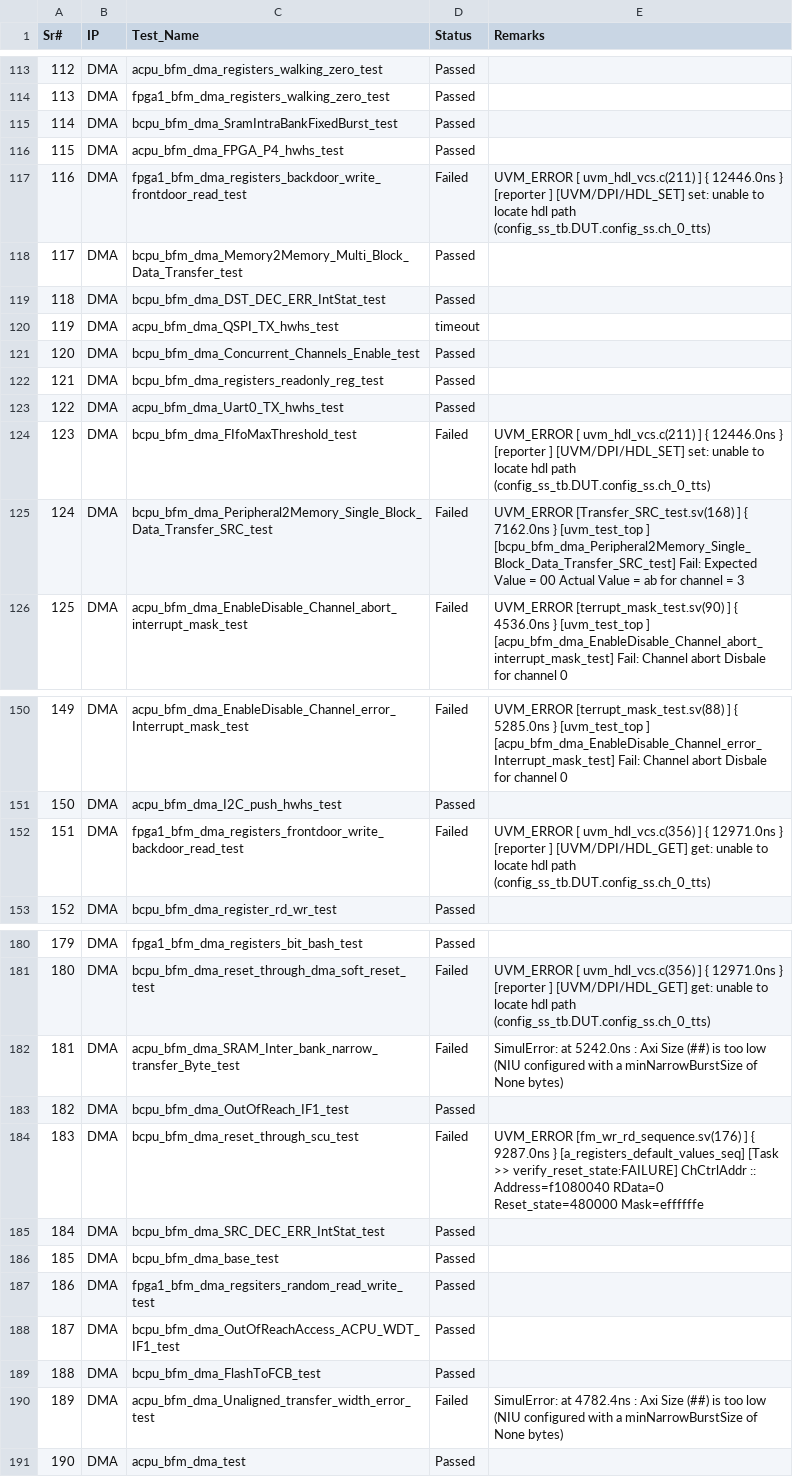
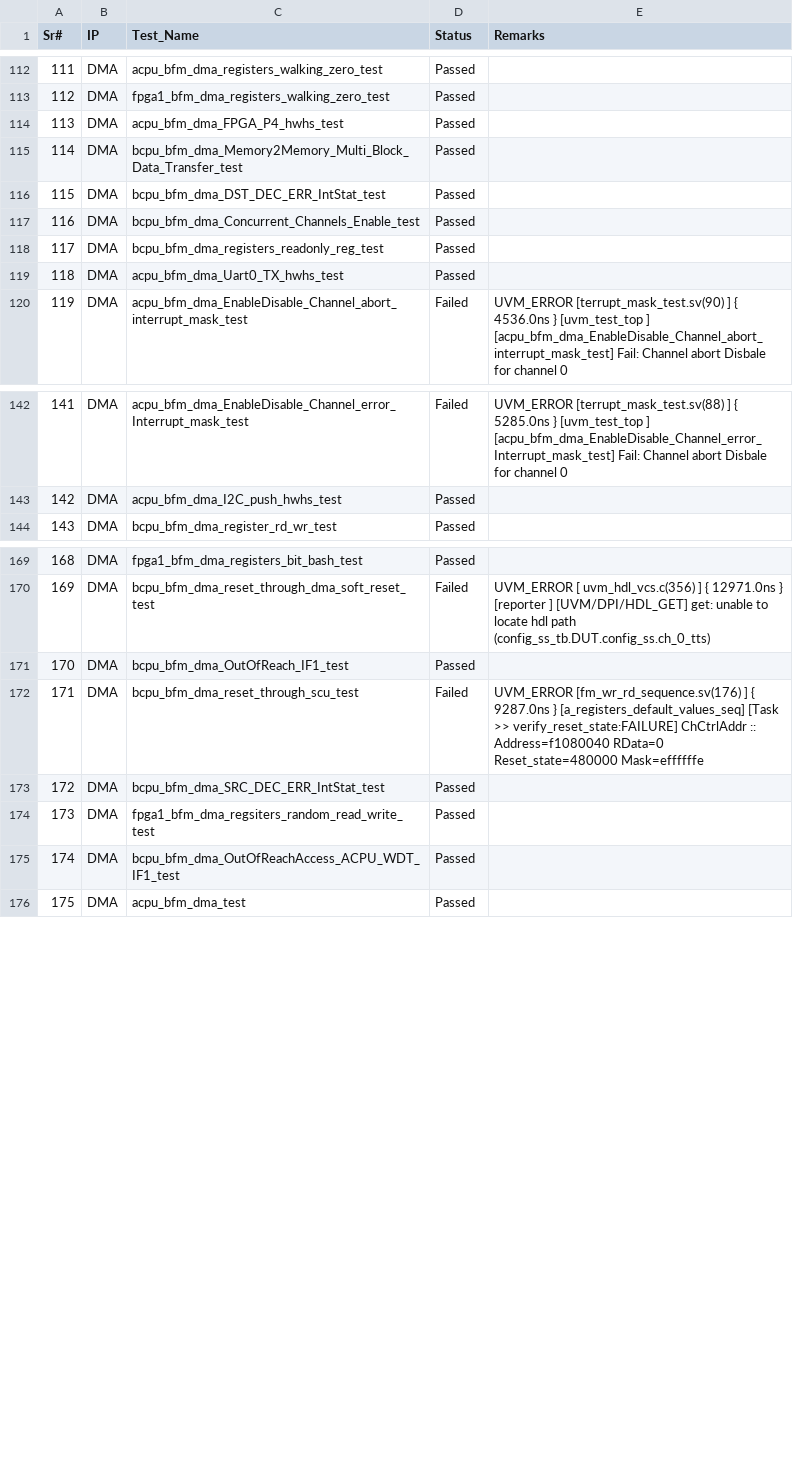
Before and after one commit to mahmoodulhassan-rs/dash_baord, a CSV file: css_states.csv, drawn as a sheet; only a part is shown, gaps mark what is left out; the diff covers the shown part only; the diff names each change by its address in the sheet, - before the commit and + after, or states it on an @@ line.

```diff
--- a/css_states.csv
+++ b/css_states.csv
@@ column A (Sr#) renumbered from row 106 down @@
-row 115: 114 | DMA | bcpu_bfm_dma_SramIntraBankFixedBurst_test | Passed
-row 117: 116 | DMA | fpga1_bfm_dma_registers_backdoor_write_frontdoor_read_test | Failed | UVM_ERROR [ uvm_hdl_vcs.c(211) ] { 12446.0ns } [reporter ] [UVM/DPI/HDL_SET] set: unable to locate hdl path (config_ss_tb.DUT.config_ss.ch_0_tts)
-row 120: 119 | DMA | acpu_bfm_dma_QSPI_TX_hwhs_test | timeout
-row 124: 123 | DMA | bcpu_bfm_dma_FIfoMaxThreshold_test | Failed | UVM_ERROR [ uvm_hdl_vcs.c(211) ] { 12446.0ns } [reporter ] [UVM/DPI/HDL_SET] set: unable to locate hdl path (config_ss_tb.DUT.config_ss.ch_0_tts)
-row 125: 124 | DMA | bcpu_bfm_dma_Peripheral2Memory_Single_Block_Data_Transfer_SRC_test | Failed | UVM_ERROR [Transfer_SRC_test.sv(168) ] { 7162.0ns } [uvm_test_top ] [bcpu_bfm_dma_Peripheral2Memory_Single_Block_Data_Transfer_SRC_test] Fail: Expected Value = 00 Actual Value = ab for channel = 3
-row 152: 151 | DMA | fpga1_bfm_dma_registers_frontdoor_write_backdoor_read_test | Failed | UVM_ERROR [ uvm_hdl_vcs.c(356) ] { 12971.0ns } [reporter ] [UVM/DPI/HDL_GET] get: unable to locate hdl path (config_ss_tb.DUT.config_ss.ch_0_tts)
-row 182: 181 | DMA | acpu_bfm_dma_SRAM_Inter_bank_narrow_transfer_Byte_test | Failed | SimulError: at 5242.0ns : Axi Size (##) is too low (NIU configured with a minNarrowBurstSize of None bytes)
-row 186: 185 | DMA | bcpu_bfm_dma_base_test | Passed
-row 189: 188 | DMA | bcpu_bfm_dma_FlashToFCB_test | Passed
-row 190: 189 | DMA | acpu_bfm_dma_Unaligned_transfer_width_error_test | Failed | SimulError: at 4782.4ns : Axi Size (##) is too low (NIU configured with a minNarrowBurstSize of None bytes)
```
Also changed, not shown: 11 removed rows elsewhere in this file, 3 other files.
